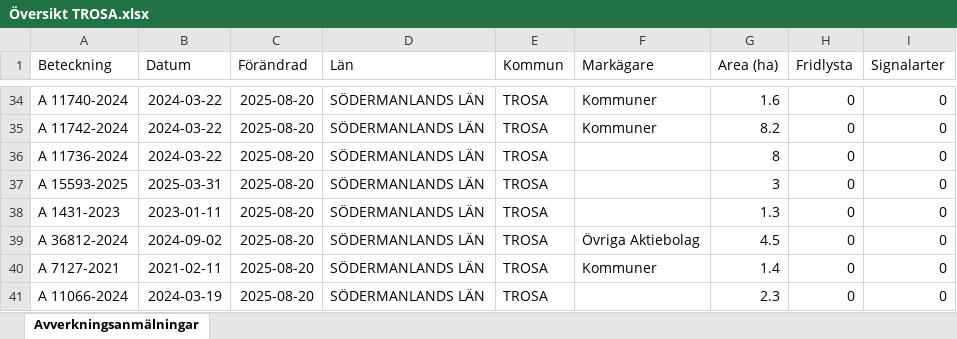
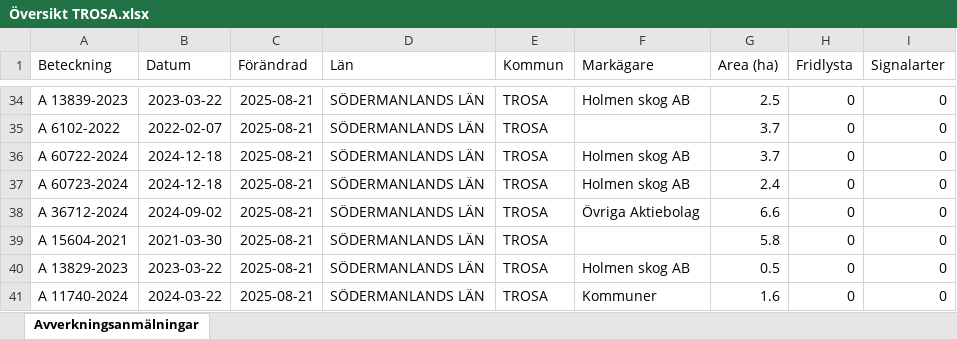
Before and after one commit to klasma/Logging_0488, an Excel workbook: Översikt TROSA.xlsx, sheet Avverkningsanmälningar, drawn as a sheet; only a part is shown, gaps mark what is left out; values as stored, in another font and other column widths than the file's, no borders; the diff covers the shown part only; the diff names each change by its address in the sheet, - before the commit and + after, or states it on an @@ line.

```diff
--- a/Översikt TROSA.xlsx (sheet Avverkningsanmälningar)
+++ b/Översikt TROSA.xlsx (sheet Avverkningsanmälningar)
-A34 (Beteckning): A 11740-2024
+A34 (Beteckning): A 13839-2023
-B34 (Datum): 2024-03-22
+B34 (Datum): 2023-03-22
-C34:C41 (Förändrad): 2025-08-20
+C34:C41 (Förändrad): 2025-08-21
-F34 (Markägare): Kommuner
+F34 (Markägare): Holmen skog AB
-G34 (Area (ha)): 1.6
+G34 (Area (ha)): 2.5
-A35 (Beteckning): A 11742-2024
+A35 (Beteckning): A 6102-2022
-B35 (Datum): 2024-03-22
+B35 (Datum): 2022-02-07
-F35 (Markägare): Kommuner
+F35 (Markägare): (empty)
-G35 (Area (ha)): 8.2
+G35 (Area (ha)): 3.7
-A36 (Beteckning): A 11736-2024
+A36 (Beteckning): A 60722-2024
-B36 (Datum): 2024-03-22
+B36 (Datum): 2024-12-18
-F36:F37 (Markägare): (empty)
+F36:F37 (Markägare): Holmen skog AB
-G36 (Area (ha)): 8
+G36 (Area (ha)): 3.7
-A37 (Beteckning): A 15593-2025
+A37 (Beteckning): A 60723-2024
-B37 (Datum): 2025-03-31
+B37 (Datum): 2024-12-18
-G37 (Area (ha)): 3
+G37 (Area (ha)): 2.4
-A38 (Beteckning): A 1431-2023
+A38 (Beteckning): A 36712-2024
-B38 (Datum): 2023-01-11
+B38 (Datum): 2024-09-02
-F38 (Markägare): (empty)
+F38 (Markägare): Övriga Aktiebolag
-G38 (Area (ha)): 1.3
+G38 (Area (ha)): 6.6
-A39 (Beteckning): A 36812-2024
+A39 (Beteckning): A 15604-2021
-B39 (Datum): 2024-09-02
+B39 (Datum): 2021-03-30
-F39 (Markägare): Övriga Aktiebolag
+F39 (Markägare): (empty)
-G39 (Area (ha)): 4.5
+G39 (Area (ha)): 5.8
-A40 (Beteckning): A 7127-2021
+A40 (Beteckning): A 13829-2023
-B40 (Datum): 2021-02-11
+B40 (Datum): 2023-03-22
-F40 (Markägare): Kommuner
+F40 (Markägare): Holmen skog AB
-G40 (Area (ha)): 1.4
+G40 (Area (ha)): 0.5
-A41 (Beteckning): A 11066-2024
+A41 (Beteckning): A 11740-2024
-B41 (Datum): 2024-03-19
+B41 (Datum): 2024-03-22
-F41 (Markägare): (empty)
+F41 (Markägare): Kommuner
-G41 (Area (ha)): 2.3
+G41 (Area (ha)): 1.6
```
Also changed, not shown: 271 edited cells elsewhere in this sheet, artfynd/A 2699-2023 artfynd.xlsx, artfynd/A 44253-2024 artfynd.xlsx, 55 other files.
